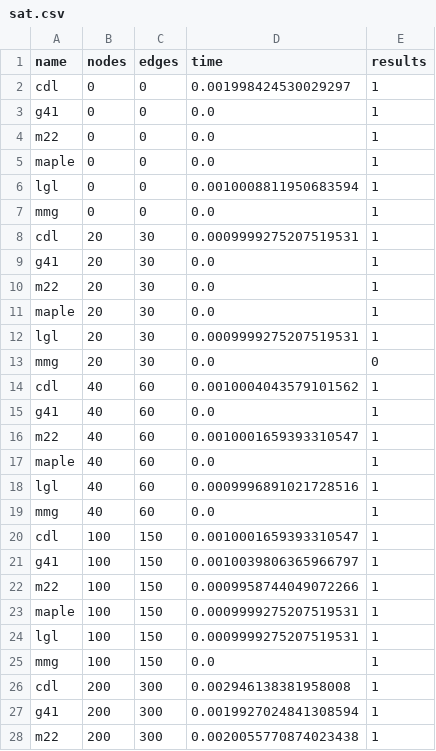
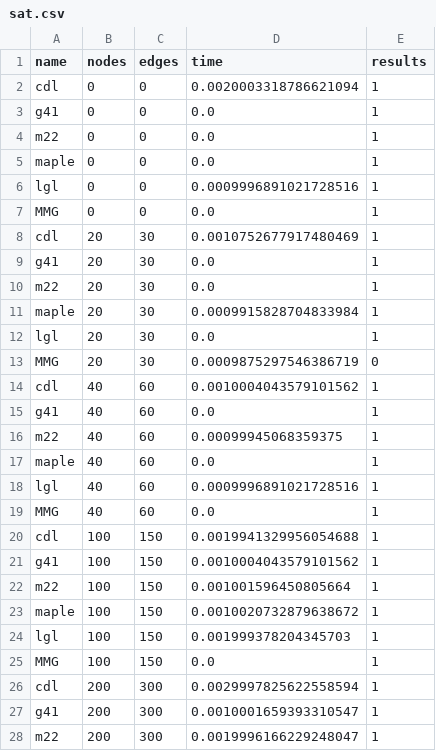
Before and after one commit to Ale96Pa/graph_validation, a CSV file: sat.csv, drawn as a sheet; only a part is shown; the diff covers the shown part only.

```diff
--- a/sat.csv
+++ b/sat.csv
@@ -1,3 +1,3 @@
 name,nodes,edges,time,results
-cdl,0,0,0.001998424530029297,1
+cdl,0,0,0.0020003318786621094,1
 g41,0,0,0.0,1
@@ -5,24 +5,24 @@ m22,0,0,0.0,1
 maple,0,0,0.0,1
-lgl,0,0,0.0010008811950683594,1
-mmg,0,0,0.0,1
-cdl,20,30,0.0009999275207519531,1
+lgl,0,0,0.0009996891021728516,1
+MMG,0,0,0.0,1
+cdl,20,30,0.0010752677917480469,1
 g41,20,30,0.0,1
 m22,20,30,0.0,1
-maple,20,30,0.0,1
-lgl,20,30,0.0009999275207519531,1
-mmg,20,30,0.0,0
+maple,20,30,0.0009915828704833984,1
+lgl,20,30,0.0,1
+MMG,20,30,0.0009875297546386719,0
 cdl,40,60,0.0010004043579101562,1
 g41,40,60,0.0,1
-m22,40,60,0.0010001659393310547,1
+m22,40,60,0.00099945068359375,1
 maple,40,60,0.0,1
 lgl,40,60,0.0009996891021728516,1
-mmg,40,60,0.0,1
-cdl,100,150,0.0010001659393310547,1
-g41,100,150,0.0010039806365966797,1
-m22,100,150,0.0009958744049072266,1
-maple,100,150,0.0009999275207519531,1
-lgl,100,150,0.0009999275207519531,1
-mmg,100,150,0.0,1
-cdl,200,300,0.002946138381958008,1
-g41,200,300,0.0019927024841308594,1
-m22,200,300,0.0020055770874023438,1
+MMG,40,60,0.0,1
+cdl,100,150,0.0019941329956054688,1
+g41,100,150,0.0010004043579101562,1
+m22,100,150,0.001001596450805664,1
+maple,100,150,0.0010020732879638672,1
+lgl,100,150,0.001999378204345703,1
+MMG,100,150,0.0,1
+cdl,200,300,0.0029997825622558594,1
+g41,200,300,0.0010001659393310547,1
+m22,200,300,0.0019996166229248047,1
```
Also changed, not shown: 51 edited cells elsewhere in this file, msc.csv, wsc.csv, 2 other files.
